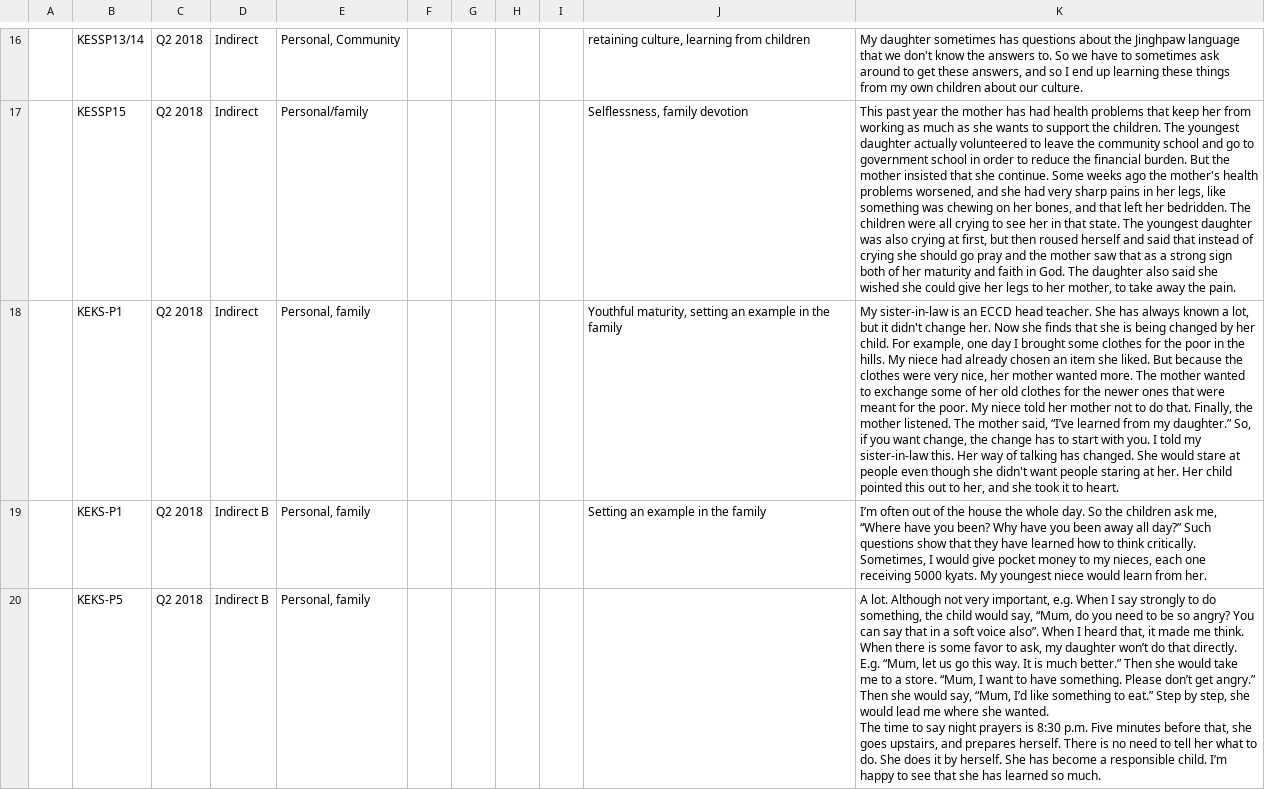
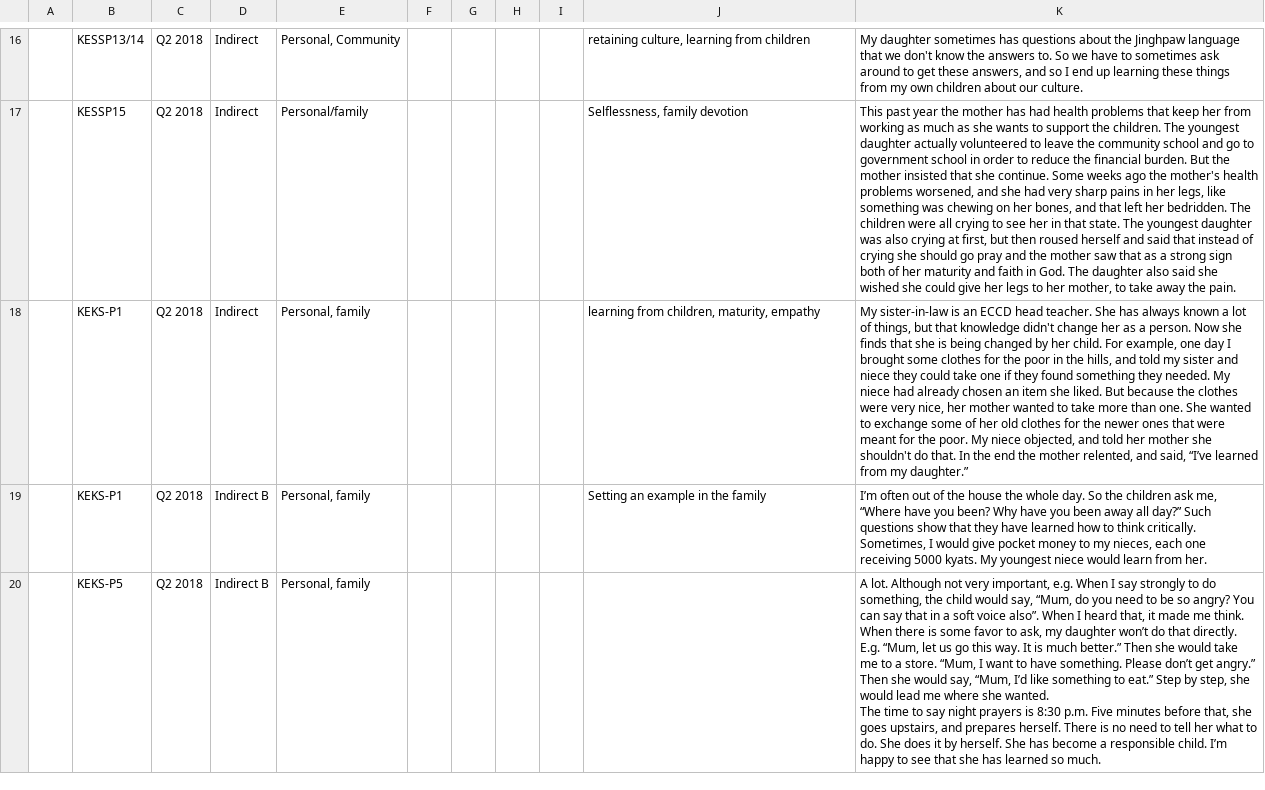
Before and after one commit to khomotso/MM-Ethno, a CSV file: Kachin Education/Parent_N.csv, drawn as a sheet; only a part is shown, gaps mark what is left out; the diff names each change by its address in the sheet, - before the commit and + after, or states it on an @@ line.

Commit message:
Story refinement

```diff
--- a/Kachin Education/Parent_N.csv
+++ b/Kachin Education/Parent_N.csv
-J18: Youthful maturity, setting an example in the family
+J18: learning from children, maturity, empathy
-K18: …known a lot, but it didn't change her. Now she finds that she is being changed by her child. For example, one day I brought some clothes for the poor in the hills. My niece had already chosen an item she liked. But because the clothes were very nice, her mother wanted more. The mother wanted to exchange some of her old clothes for the newer ones that were meant for the poor. My niece told her mother not to do that. Finally, the mother listened. The mother said, “I’ve learned from my daughter.” So, if you want change, the change has to start with you. I told my sister-in-law this. Her way of talking has changed. She would stare at people even though she didn't want people staring at her. Her child pointed this out to her, and she took it to heart.
+K18: …known a lot of things, but that knowledge didn't change her as a person. Now she finds that she is being changed by her child. For example, one day I brought some clothes for the poor in the hills, and told my sister and niece they could take one if they found something they needed. My niece had already chosen an item she liked. But because the clothes were very nice, her mother wanted to take more than one. She wanted to exchange some of her old clothes for the newer ones that were meant for the poor. My niece objected, and told her mother she shouldn't do that. In the end the mother relented, and said, “I’ve learned from my daughter.”
```
